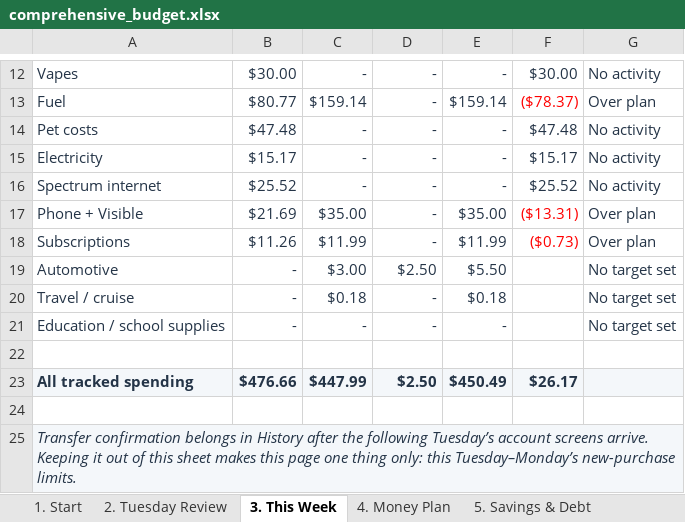
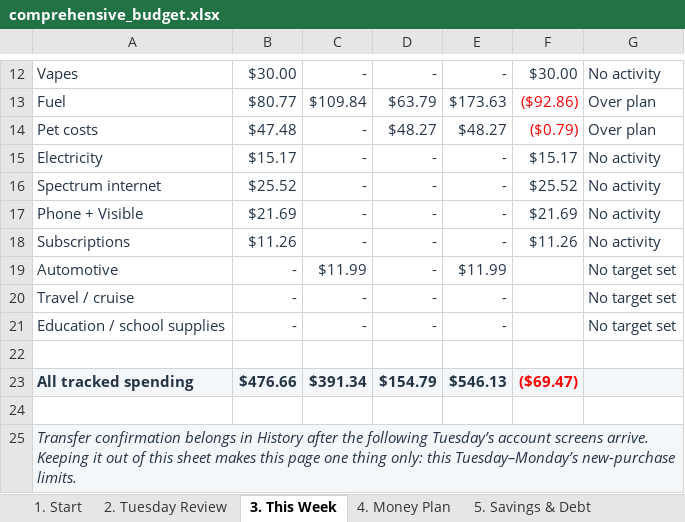
Before and after one commit to benjaminrobertburton-max/Budget, an Excel workbook: outputs/01a04fdf-3751-72e2-88f1-daf19b8b9d1d/comprehensive_budget.xlsx, sheet 3. This Week, drawn as a sheet; only a part is shown, gaps mark what is left out; values as stored, in another font and other column widths than the file's, no borders; conditional formats not drawn; the diff covers the shown part only; the diff names each change by its address in the sheet, - before the commit and + after, or states it on an @@ line.

```diff
--- a/outputs/01a04fdf-3751-72e2-88f1-daf19b8b9d1d/comprehensive_budget.xlsx (sheet 3. This Week)
+++ b/outputs/01a04fdf-3751-72e2-88f1-daf19b8b9d1d/comprehensive_budget.xlsx (sheet 3. This Week)
-C13: $159.14
+C13: $109.84
-D13: -
+D13: $63.79
-E13: $159.14
+E13: $173.63
-F13: ($78.37)
+F13: ($92.86)
-D14: -
+D14: $48.27
-E14: -
+E14: $48.27
-F14: $47.48
+F14: ($0.79)
-F14 text colour: #243447
+F14 text colour: #FF0000
-G14: No activity
+G14: Over plan
-C17: $35.00
+C17: -
-E17: $35.00
+E17: -
-F17: ($13.31)
+F17: $21.69
-F17:F18 text colour: #FF0000
+F17:F18 text colour: #243447
-G17:G18: Over plan
+G17:G18: No activity
-C18: $11.99
+C18: -
-E18: $11.99
+E18: -
-F18: ($0.73)
+F18: $11.26
-C19: $3.00
+C19: $11.99
-D19: $2.50
+D19: -
-E19: $5.50
+E19: $11.99
-C20: $0.18
+C20: -
-E20: $0.18
+E20: -
-C23: $447.99
+C23: $391.34
-D23: $2.50
+D23: $154.79
-E23: $450.49
+E23: $546.13
-F23: $26.17
+F23: ($69.47)
-F23 text colour: #243447
+F23 text colour: #FF0000
```
Also changed, not shown: 27 edited cells and cell formats elsewhere in this sheet, sheet Support - Ledger, sheet Support - Account Snapshots, sheet Support - Promo Detail, sheet 1. Start, sheet Support - Debt Detail, sheet 5. Savings & Debt, 2 more sheets, 1 other file.
